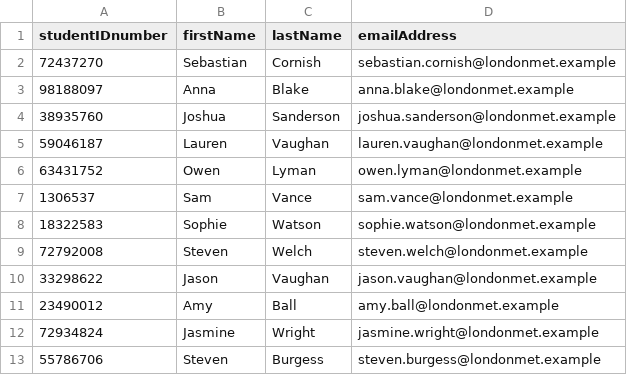
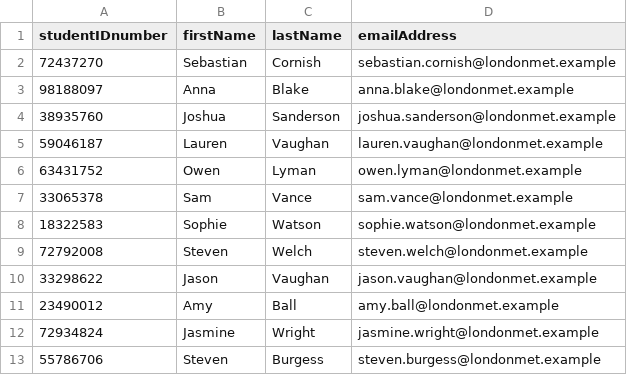
Before and after one commit to chiemela/CW_v2, a CSV file: studentsDetails.csv, drawn as a sheet.

Commit message:
Delete button fixes
Deleting and adding user from Manage Student section not updating

```diff
--- a/studentsDetails.csv
+++ b/studentsDetails.csv
@@ -6,3 +6,3 @@ studentIDnumber,firstName,lastName,emailAddress
 63431752,Owen,Lyman,owen.lyman@londonmet.example
-1306537,Sam,Vance,sam.vance@londonmet.example
+33065378,Sam,Vance,sam.vance@londonmet.example
 18322583,Sophie,Watson,sophie.watson@londonmet.example
```
Also changed, not shown: 9 other files.
